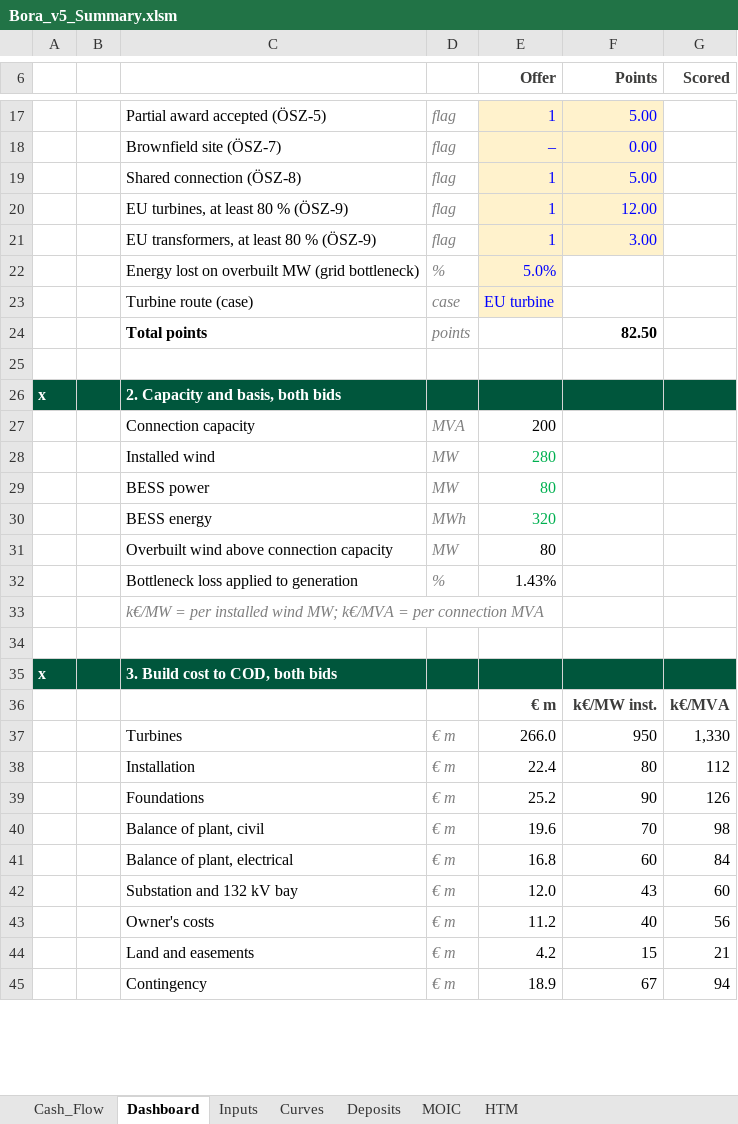
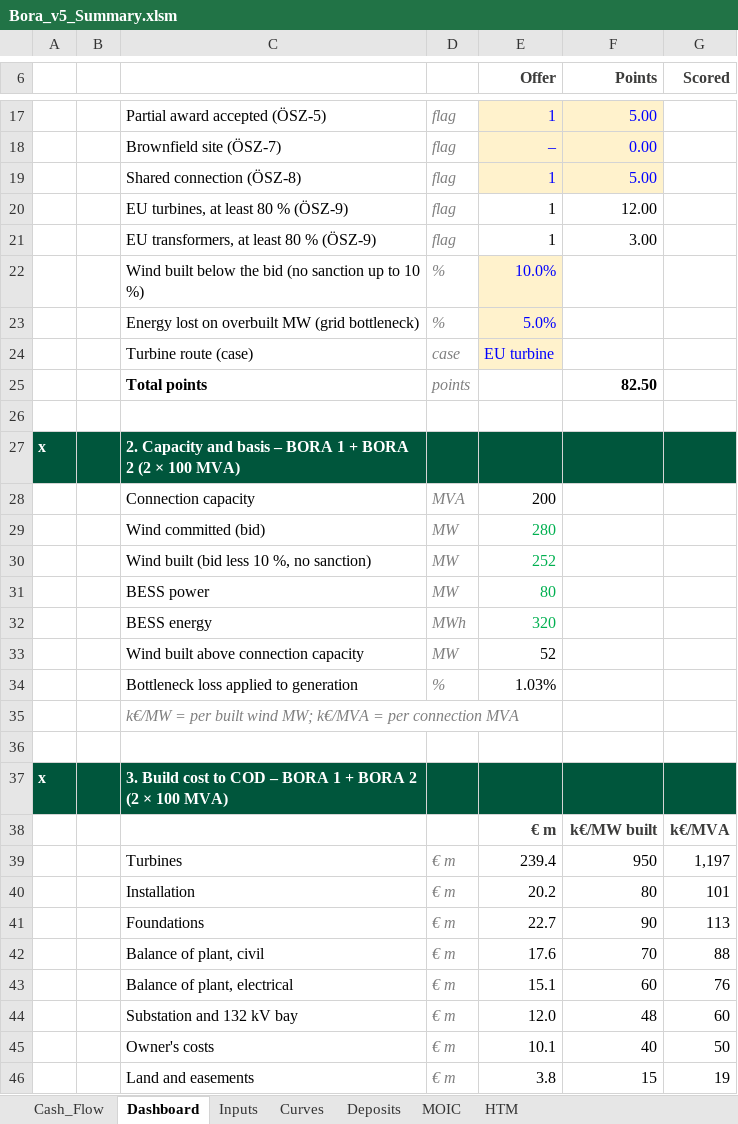
Before and after one commit to ZalanZad/FEP_modeller, an Excel workbook: projects/bora_v5_summary/out/Bora_v5_Summary.xlsm, sheet Dashboard, drawn as a sheet; only a part is shown, gaps mark what is left out; values as stored, in another font and other column widths than the file's, no borders; conditional formats not drawn; removed rows and columns are numbered as before the commit, all else as after; the diff covers the shown part only; the diff names each change by its address in the sheet, - before the commit and + after, or states it on an @@ line.

```diff
--- a/projects/bora_v5_summary/out/Bora_v5_Summary.xlsm (sheet Dashboard)
+++ b/projects/bora_v5_summary/out/Bora_v5_Summary.xlsm (sheet Dashboard)
@@ E20:F21 fill: #FFF2CC → none, text colour: #0000FF → black @@
+row 22:  |  | Wind built below the bid (no sanction up to 10 %) | % | 10.0%
-C27: 2. Capacity and basis, both bids
+C27: 2. Capacity and basis – BORA 1 + BORA 2 (2 × 100 MVA)
-C29: Installed wind
+C29: Wind committed (bid)
+row 30:  |  | Wind built (bid less 10 %, no sanction) | MW | 252
-C33: Overbuilt wind above connection capacity
+C33: Wind built above connection capacity
-E33 (Offer): 80
+E33 (Offer): 52
-E34 (Offer): 1.43%
+E34 (Offer): 1.03%
-C35: …= per installed wind MW;…
+C35: …= per built wind MW;…
-C37: 3. Build cost to COD, both bids
+C37: 3. Build cost to COD – BORA 1 + BORA 2 (2 × 100 MVA)
-F38 (Points): k€/MW inst.
+F38 (Points): k€/MW built
-E39 (Offer): 266.0
+E39 (Offer): 239.4
-G39 (Scored): 1,330
+G39 (Scored): 1,197
-E40 (Offer): 22.4
+E40 (Offer): 20.2
-G40 (Scored): 112
+G40 (Scored): 101
-E41 (Offer): 25.2
+E41 (Offer): 22.7
-G41 (Scored): 126
+G41 (Scored): 113
-E42 (Offer): 19.6
+E42 (Offer): 17.6
-G42 (Scored): 98
+G42 (Scored): 88
-E43 (Offer): 16.8
+E43 (Offer): 15.1
-G43 (Scored): 84
+G43 (Scored): 76
-F44 (Points): 43
+F44 (Points): 48
-E45 (Offer): 11.2
+E45 (Offer): 10.1
-G45 (Scored): 56
+G45 (Scored): 50
-E46 (Offer): 4.2
+E46 (Offer): 3.8
-G46 (Scored): 21
+G46 (Scored): 19
-row 45:  |  | Contingency | € m | 18.9 | 67 | 94
```
Also changed, not shown: 10 added rows, 7 removed rows and 48 edited cells elsewhere in this sheet, sheet HTM, sheet Cash_Flow, sheet Inputs, formulas that keep their value, 4 other files.
